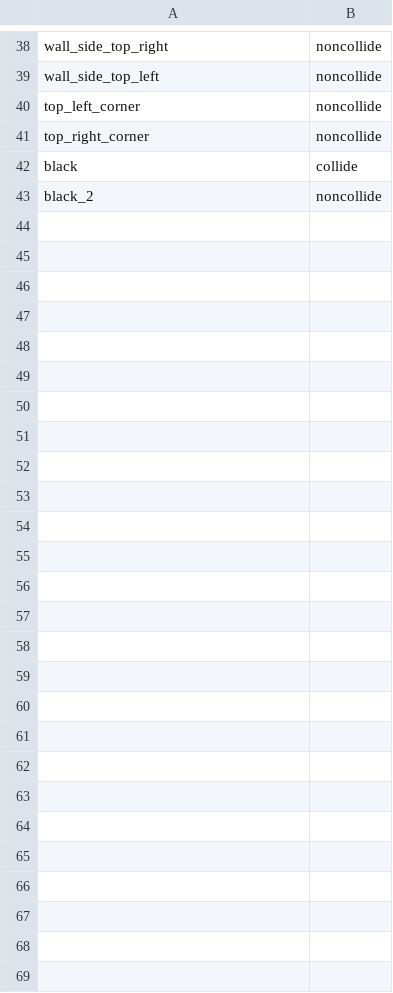
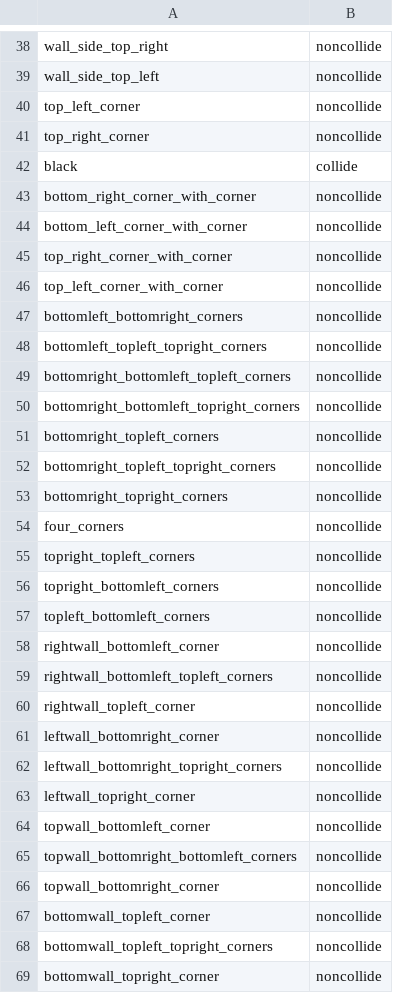
Before and after one commit to zhang-jason/Done-geon, a CSV file: Game/Assets/Tiles/tileID.csv, drawn as a sheet; only a part is shown, gaps mark what is left out.

Commit message:
Fixed Missing Corners and Added Basic Menus

```diff
--- a/Game/Assets/Tiles/tileID.csv
+++ b/Game/Assets/Tiles/tileID.csv
@@ -42,2 +42,28 @@ top_right_corner, noncollide
 black, collide
-black_2, noncollide
+bottom_right_corner_with_corner, noncollide
+bottom_left_corner_with_corner, noncollide
+top_right_corner_with_corner, noncollide
+top_left_corner_with_corner, noncollide
+bottomleft_bottomright_corners, noncollide
+bottomleft_topleft_topright_corners, noncollide
+bottomright_bottomleft_topleft_corners, noncollide
+bottomright_bottomleft_topright_corners, noncollide
+bottomright_topleft_corners, noncollide
+bottomright_topleft_topright_corners, noncollide
+bottomright_topright_corners, noncollide
+four_corners, noncollide
+topright_topleft_corners, noncollide
+topright_bottomleft_corners, noncollide
+topleft_bottomleft_corners, noncollide
+rightwall_bottomleft_corner, noncollide
+rightwall_bottomleft_topleft_corners, noncollide
+rightwall_topleft_corner, noncollide
+leftwall_bottomright_corner, noncollide
+leftwall_bottomright_topright_corners, noncollide
+leftwall_topright_corner, noncollide
+topwall_bottomleft_corner, noncollide
+topwall_bottomright_bottomleft_corners, noncollide
+topwall_bottomright_corner, noncollide
+bottomwall_topleft_corner, noncollide
+bottomwall_topleft_topright_corners, noncollide
+bottomwall_topright_corner, noncollide
```
Also changed, not shown: 29 other files.
